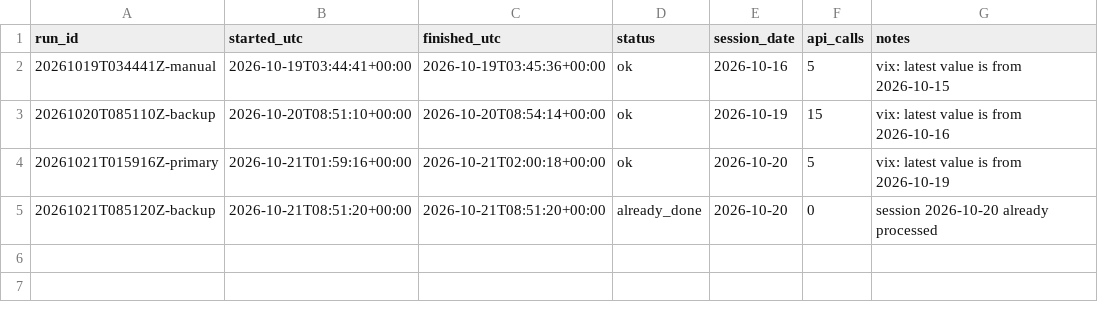
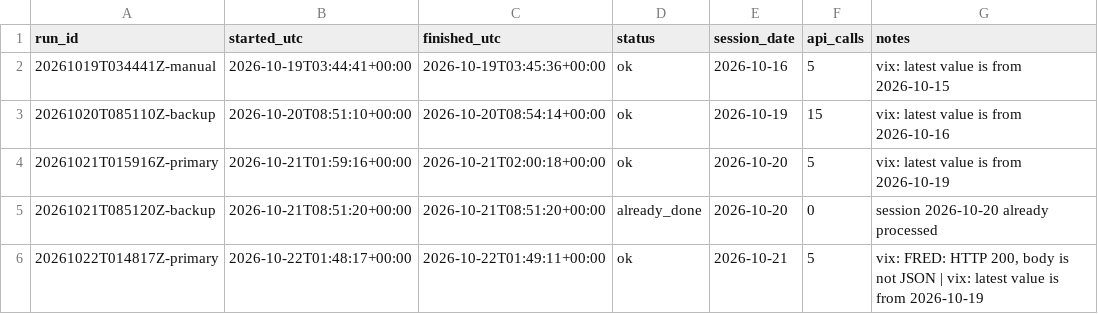
Before and after one commit to renjik1926-dev/Volatility-forecaster, a CSV file: data/runs.csv, drawn as a sheet; the diff names each change by its address in the sheet, - before the commit and + after, or states it on an @@ line.

```diff
--- a/data/runs.csv
+++ b/data/runs.csv
+row 6: 20261022T014817Z-primary | 2026-10-22T01:48:17+00:00 | 2026-10-22T01:49:11+00:00 | ok | 2026-10-21 | 5 | vix: FRED: HTTP 200, body is not JSON | vix: latest value is from 2026-10-19
```
Also changed, not shown: data/proofs/index.csv, data/scores.csv, 3 other files.
